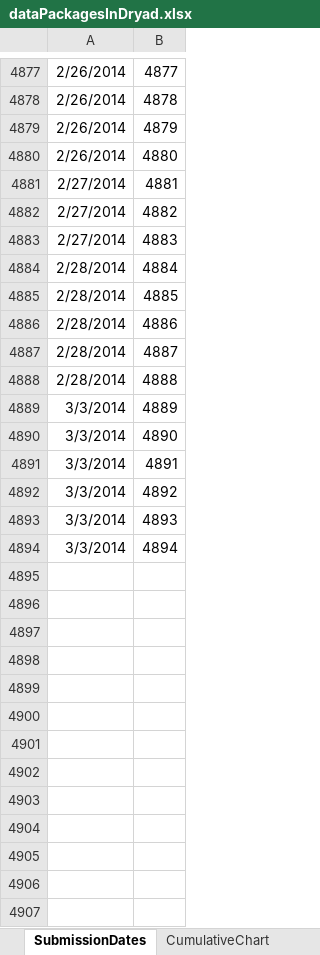
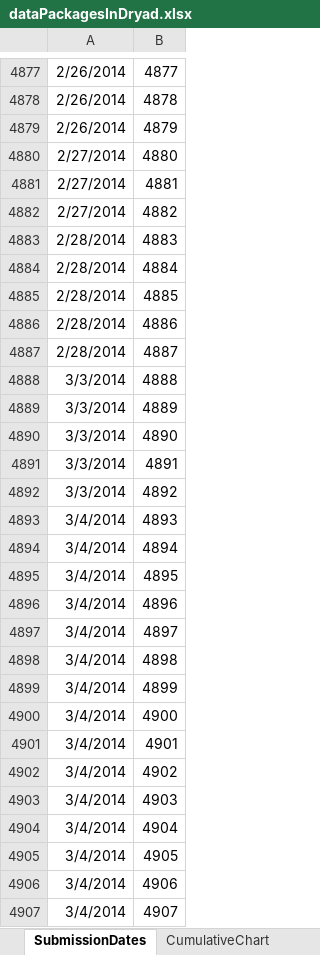
Before and after one commit to datadryad/dryad-data, an Excel workbook: dataPackages/dataPackagesInDryad.xlsx, sheet SubmissionDates, drawn as a sheet; only a part is shown, gaps mark what is left out; values as stored, in another font and other column widths than the file's, no borders; the diff covers the shown part only; the diff names each change by its address in the sheet, - before the commit and + after, or states it on an @@ line.

```diff
--- a/dataPackages/dataPackagesInDryad.xlsx (sheet SubmissionDates)
+++ b/dataPackages/dataPackagesInDryad.xlsx (sheet SubmissionDates)
-A4880: 2/26/2014
+A4880: 2/27/2014
-A4883: 2/27/2014
+A4883: 2/28/2014
-A4888: 2/28/2014
+A4888: 3/3/2014
-A4893:A4894: 3/3/2014
+A4893:A4894: 3/4/2014
+row 4895: 3/4/2014 | 4895
+row 4896: 3/4/2014 | 4896
+row 4897: 3/4/2014 | 4897
+row 4898: 3/4/2014 | 4898
+row 4899: 3/4/2014 | 4899
+row 4900: 3/4/2014 | 4900
+row 4901: 3/4/2014 | 4901
+row 4902: 3/4/2014 | 4902
+row 4903: 3/4/2014 | 4903
+row 4904: 3/4/2014 | 4904
+row 4905: 3/4/2014 | 4905
+row 4906: 3/4/2014 | 4906
+row 4907: 3/4/2014 | 4907
```
Also changed, not shown: 168 added rows and 61 edited cells elsewhere in this sheet, sheet SubmissionsPerMonth, charts or pictures, 2 other files.
